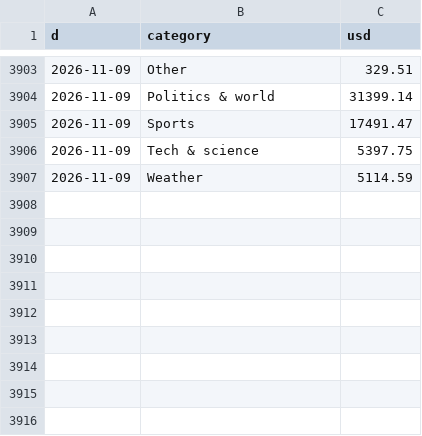
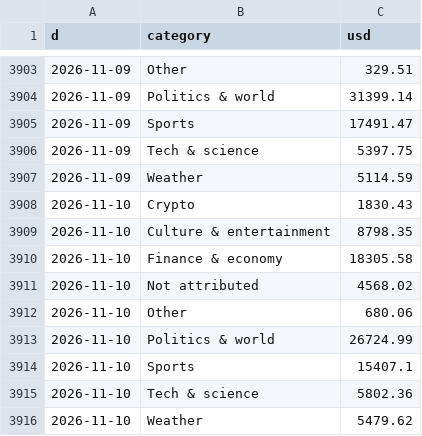
Before and after one commit to coreyjoshuamiller/prediction-market-public-metrics, a CSV file: data/poly_rewards_daily.csv, drawn as a sheet; only a part is shown, gaps mark what is left out; the diff names each change by its address in the sheet, - before the commit and + after, or states it on an @@ line.

```diff
--- a/data/poly_rewards_daily.csv
+++ b/data/poly_rewards_daily.csv
+row 3908: 2026-11-10 | Crypto | 1830.43
+row 3909: 2026-11-10 | Culture & entertainment | 8798.35
+row 3910: 2026-11-10 | Finance & economy | 18305.58
+row 3911: 2026-11-10 | Not attributed | 4568.02
+row 3912: 2026-11-10 | Other | 680.06
+row 3913: 2026-11-10 | Politics & world | 26724.99
+row 3914: 2026-11-10 | Sports | 15407.1
+row 3915: 2026-11-10 | Tech & science | 5802.36
+row 3916: 2026-11-10 | Weather | 5479.62
```
Also changed, not shown: data/kalshi_rewards_daily.csv, data/pmus_daily.csv, 18 other files.
